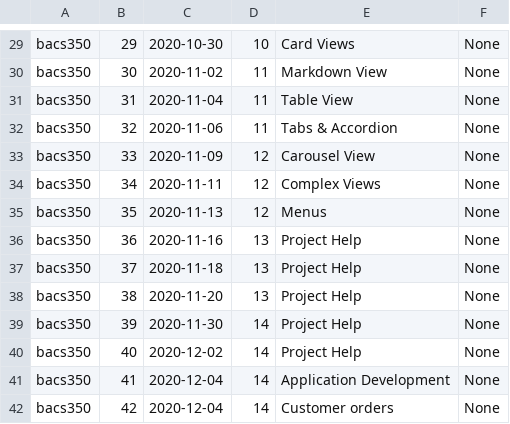
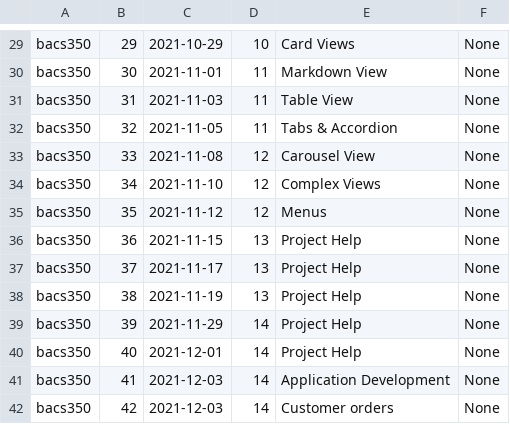
Before and after one commit to Mark-Seaman/UNC-BACS350, a CSV file: markdown/lessons.csv, drawn as a sheet; only a part is shown, gaps mark what is left out; the diff covers the shown part only; the diff names each change by its address in the sheet, - before the commit and + after, or states it on an @@ line.

```diff
--- a/markdown/lessons.csv
+++ b/markdown/lessons.csv
-C29: 2020-10-30
+C29: 2021-10-29
-C30: 2020-11-02
+C30: 2021-11-01
-C31: 2020-11-04
+C31: 2021-11-03
-C32: 2020-11-06
+C32: 2021-11-05
-C33: 2020-11-09
+C33: 2021-11-08
-C34: 2020-11-11
+C34: 2021-11-10
-C35: 2020-11-13
+C35: 2021-11-12
-C36: 2020-11-16
+C36: 2021-11-15
-C37: 2020-11-18
+C37: 2021-11-17
-C38: 2020-11-20
+C38: 2021-11-19
-C39: 2020-11-30
+C39: 2021-11-29
-C40: 2020-12-02
+C40: 2021-12-01
-C41:C42: 2020-12-04
+C41:C42: 2021-12-03
```
Also changed, not shown: 28 edited cells elsewhere in this file.
